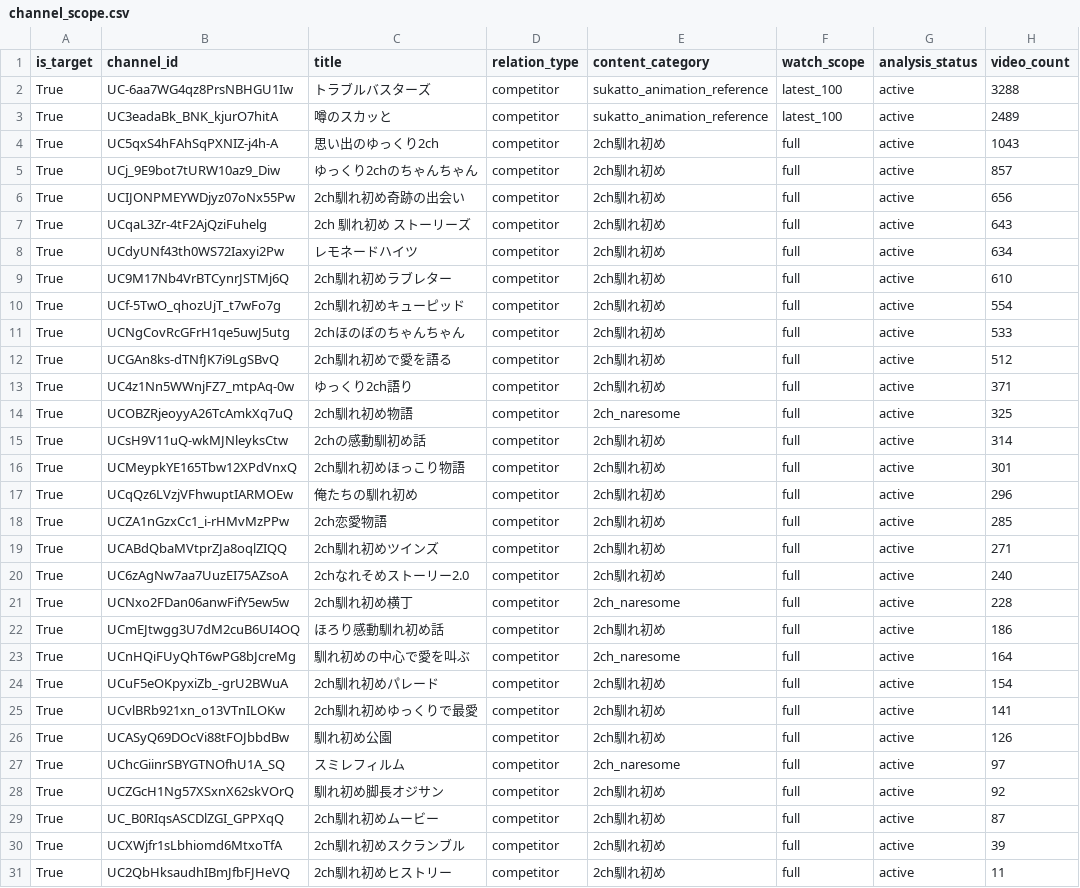
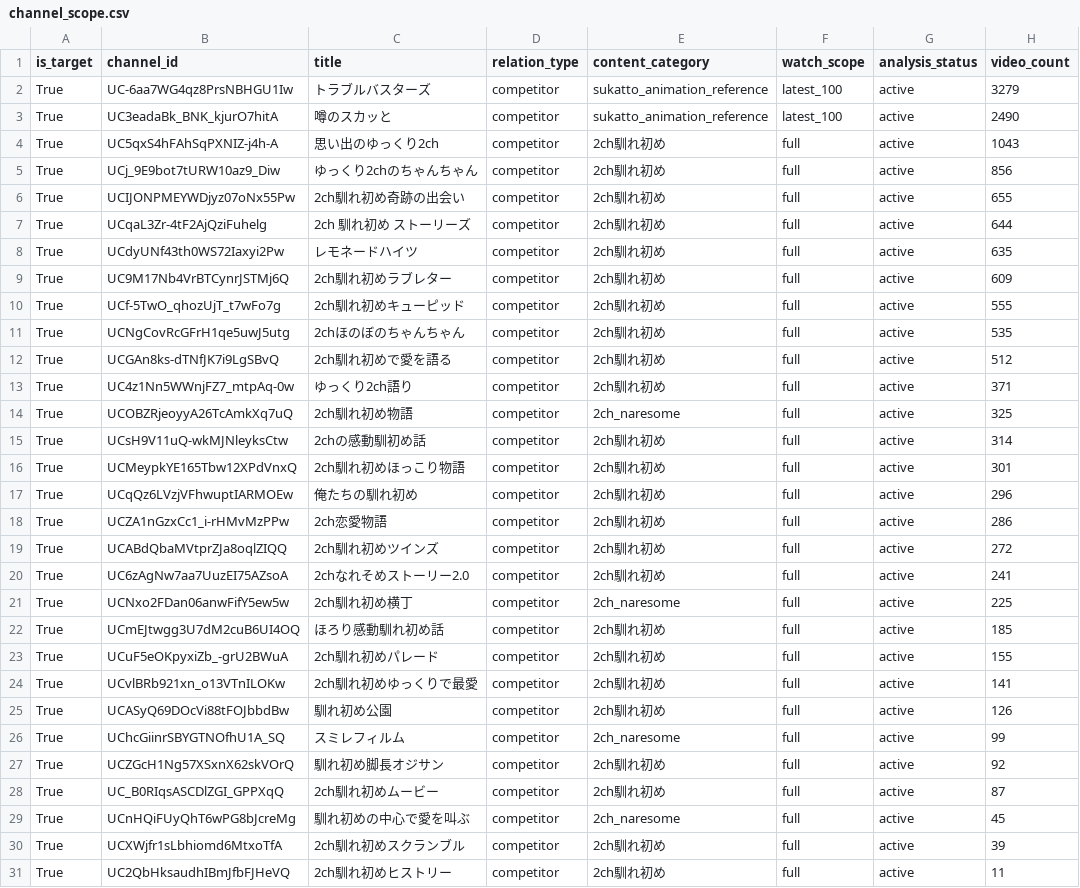
Before and after one commit to japonismy/naresome-kikaku-research, a CSV file: reports/channel_scope.csv, drawn as a sheet; only a part is shown; the diff covers the shown part only.

```diff
--- a/reports/channel_scope.csv
+++ b/reports/channel_scope.csv
@@ -1,12 +1,12 @@
 is_target,channel_id,title,relation_type,content_category,watch_scope,analysis_status,video_count
-True,UC-6aa7WG4qz8PrsNBHGU1Iw,トラブルバスターズ,competitor,sukatto_animation_reference,latest_100,active,3288
-True,UC3eadaBk_BNK_kjurO7hitA,噂のスカッと,competitor,sukatto_animation_reference,latest_100,active,2489
+True,UC-6aa7WG4qz8PrsNBHGU1Iw,トラブルバスターズ,competitor,sukatto_animation_reference,latest_100,active,3279
+True,UC3eadaBk_BNK_kjurO7hitA,噂のスカッと,competitor,sukatto_animation_reference,latest_100,active,2490
 True,UC5qxS4hFAhSqPXNIZ-j4h-A,思い出のゆっくり2ch,competitor,2ch馴れ初め,full,active,1043
-True,UCj_9E9bot7tURW10az9_Diw,ゆっくり2chのちゃんちゃん,competitor,2ch馴れ初め,full,active,857
-True,UCIJONPMEYWDjyz07oNx55Pw,2ch馴れ初め奇跡の出会い,competitor,2ch馴れ初め,full,active,656
-True,UCqaL3Zr-4tF2AjQziFuhelg,2ch 馴れ初め ストーリーズ,competitor,2ch馴れ初め,full,active,643
-True,UCdyUNf43th0WS72Iaxyi2Pw,レモネードハイツ,competitor,2ch馴れ初め,full,active,634
-True,UC9M17Nb4VrBTCynrJSTMj6Q,2ch馴れ初めラブレター,competitor,2ch馴れ初め,full,active,610
-True,UCf-5TwO_qhozUjT_t7wFo7g,2ch馴れ初めキューピッド,competitor,2ch馴れ初め,full,active,554
-True,UCNgCovRcGFrH1qe5uwJ5utg,2chほのぼのちゃんちゃん,competitor,2ch馴れ初め,full,active,533
+True,UCj_9E9bot7tURW10az9_Diw,ゆっくり2chのちゃんちゃん,competitor,2ch馴れ初め,full,active,856
+True,UCIJONPMEYWDjyz07oNx55Pw,2ch馴れ初め奇跡の出会い,competitor,2ch馴れ初め,full,active,655
+True,UCqaL3Zr-4tF2AjQziFuhelg,2ch 馴れ初め ストーリーズ,competitor,2ch馴れ初め,full,active,644
+True,UCdyUNf43th0WS72Iaxyi2Pw,レモネードハイツ,competitor,2ch馴れ初め,full,active,635
+True,UC9M17Nb4VrBTCynrJSTMj6Q,2ch馴れ初めラブレター,competitor,2ch馴れ初め,full,active,609
+True,UCf-5TwO_qhozUjT_t7wFo7g,2ch馴れ初めキューピッド,competitor,2ch馴れ初め,full,active,555
+True,UCNgCovRcGFrH1qe5uwJ5utg,2chほのぼのちゃんちゃん,competitor,2ch馴れ初め,full,active,535
 True,UCGAn8ks-dTNfJK7i9LgSBvQ,2ch馴れ初めで愛を語る,competitor,2ch馴れ初め,full,active,512
@@ -17,14 +17,14 @@ True,UCMeypkYE165Tbw12XPdVnxQ,2ch馴れ初めほっこり物語,competitor,2ch
 True,UCqQz6LVzjVFhwuptIARMOEw,俺たちの馴れ初め,competitor,2ch馴れ初め,full,active,296
-True,UCZA1nGzxCc1_i-rHMvMzPPw,2ch恋愛物語,competitor,2ch馴れ初め,full,active,285
-True,UCABdQbaMVtprZJa8oqlZIQQ,2ch馴れ初めツインズ,competitor,2ch馴れ初め,full,active,271
-True,UC6zAgNw7aa7UuzEI75AZsoA,2chなれそめストーリー2.0,competitor,2ch馴れ初め,full,active,240
-True,UCNxo2FDan06anwFifY5ew5w,2ch馴れ初め横丁,competitor,2ch_naresome,full,active,228
-True,UCmEJtwgg3U7dM2cuB6UI4OQ,ほろり感動馴れ初め話,competitor,2ch馴れ初め,full,active,186
-True,UCnHQiFUyQhT6wPG8bJcreMg,馴れ初めの中心で愛を叫ぶ,competitor,2ch_naresome,full,active,164
-True,UCuF5eOKpyxiZb_-grU2BWuA,2ch馴れ初めパレード,competitor,2ch馴れ初め,full,active,154
+True,UCZA1nGzxCc1_i-rHMvMzPPw,2ch恋愛物語,competitor,2ch馴れ初め,full,active,286
+True,UCABdQbaMVtprZJa8oqlZIQQ,2ch馴れ初めツインズ,competitor,2ch馴れ初め,full,active,272
+True,UC6zAgNw7aa7UuzEI75AZsoA,2chなれそめストーリー2.0,competitor,2ch馴れ初め,full,active,241
+True,UCNxo2FDan06anwFifY5ew5w,2ch馴れ初め横丁,competitor,2ch_naresome,full,active,225
+True,UCmEJtwgg3U7dM2cuB6UI4OQ,ほろり感動馴れ初め話,competitor,2ch馴れ初め,full,active,185
+True,UCuF5eOKpyxiZb_-grU2BWuA,2ch馴れ初めパレード,competitor,2ch馴れ初め,full,active,155
 True,UCvlBRb921xn_o13VTnILOKw,2ch馴れ初めゆっくりで最愛,competitor,2ch馴れ初め,full,active,141
 True,UCASyQ69DOcVi88tFOJbbdBw,馴れ初め公園,competitor,2ch馴れ初め,full,active,126
-True,UChcGiinrSBYGTNOfhU1A_SQ,スミレフィルム,competitor,2ch_naresome,full,active,97
+True,UChcGiinrSBYGTNOfhU1A_SQ,スミレフィルム,competitor,2ch_naresome,full,active,99
 True,UCZGcH1Ng57XSxnX62skVOrQ,馴れ初め脚長オジサン,competitor,2ch馴れ初め,full,active,92
 True,UC_B0RIqsASCDlZGI_GPPXqQ,2ch馴れ初めムービー,competitor,2ch馴れ初め,full,active,87
+True,UCnHQiFUyQhT6wPG8bJcreMg,馴れ初めの中心で愛を叫ぶ,competitor,2ch_naresome,full,active,45
 True,UCXWjfr1sLbhiomd6MtxoTfA,2ch馴れ初めスクランブル,competitor,2ch馴れ初め,full,active,39
```
Also changed, not shown: 3 edited cells elsewhere in this file, data_sources/youtube_channel_status.csv, data_sources/youtube_current_stats.csv, 8 other files.
